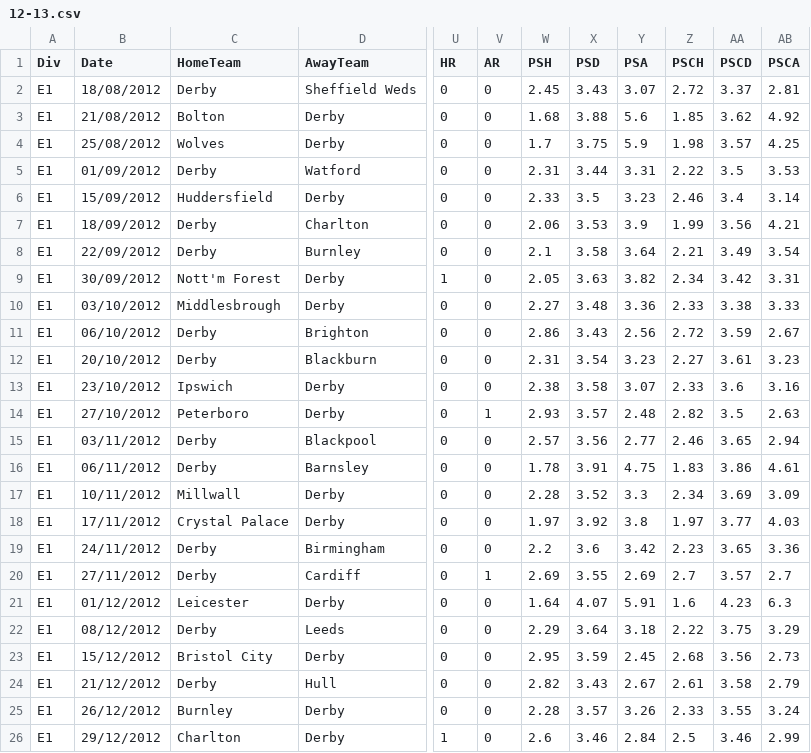
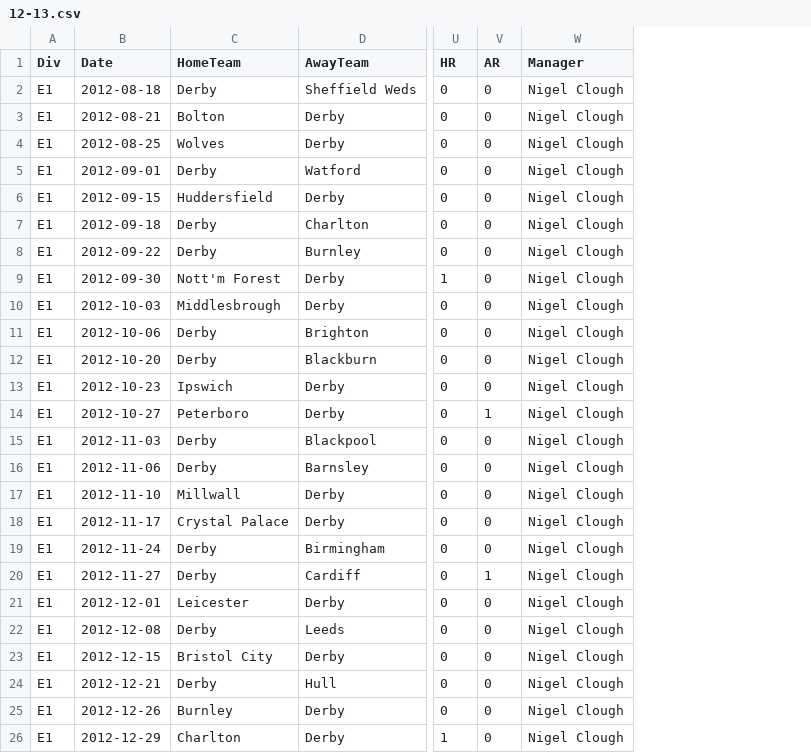
Before and after one commit to JonBray29/DCFC_Data, a CSV file: Derbys data/12-13.csv, drawn as a sheet; only a part is shown, gaps mark what is left out; removed rows and columns are numbered as before the commit, all else as after; the diff covers the shown part only; the diff names each change by its address in the sheet, - before the commit and + after, or states it on an @@ line.

```diff
--- a/Derbys data/12-13.csv
+++ b/Derbys data/12-13.csv
-column W (PSH), rows 2-26: 2.45 | 1.68 | 1.7 | 2.31 | 2.33 | 2.06 | 2.1 | 2.05 | 2.27 | 2.86 | 2.31 | 2.38 | 2.93 | 2.57 | 1.78 | 2.28 | 1.97 | 2.2 | 2.69 | 1.64 | 2.29 | 2.95 | 2.82 | 2.28 | 2.6
-column X (PSD), rows 2-26: 3.43 | 3.88 | 3.75 | 3.44 | 3.5 | 3.53 | 3.58 | 3.63 | 3.48 | 3.43 | 3.54 | 3.58 | 3.57 | 3.56 | 3.91 | 3.52 | 3.92 | 3.6 | 3.55 | 4.07 | 3.64 | 3.59 | 3.43 | 3.57 | 3.46
-column Y (PSA), rows 2-26: 3.07 | 5.6 | 5.9 | 3.31 | 3.23 | 3.9 | 3.64 | 3.82 | 3.36 | 2.56 | 3.23 | 3.07 | 2.48 | 2.77 | 4.75 | 3.3 | 3.8 | 3.42 | 2.69 | 5.91 | 3.18 | 2.45 | 2.67 | 3.26 | 2.84
-column Z (PSCH), rows 2-26: 2.72 | 1.85 | 1.98 | 2.22 | 2.46 | 1.99 | 2.21 | 2.34 | 2.33 | 2.72 | 2.27 | 2.33 | 2.82 | 2.46 | 1.83 | 2.34 | 1.97 | 2.23 | 2.7 | 1.6 | 2.22 | 2.68 | 2.61 | 2.33 | 2.5
-column AA (PSCD), rows 2-26: 3.37 | 3.62 | 3.57 | 3.5 | 3.4 | 3.56 | 3.49 | 3.42 | 3.38 | 3.59 | 3.61 | 3.6 | 3.5 | 3.65 | 3.86 | 3.69 | 3.77 | 3.65 | 3.57 | 4.23 | 3.75 | 3.56 | 3.58 | 3.55 | 3.46
-column AB (PSCA), rows 2-26: 2.81 | 4.92 | 4.25 | 3.53 | 3.14 | 4.21 | 3.54 | 3.31 | 3.33 | 2.67 | 3.23 | 3.16 | 2.63 | 2.94 | 4.61 | 3.09 | 4.03 | 3.36 | 2.7 | 6.3 | 3.29 | 2.73 | 2.79 | 3.24 | 2.99
+column W (Manager), rows 2-26: all Nigel Clough
-B2 (Date): 18/08/2012
+B2 (Date): 2012-08-18
-B3 (Date): 21/08/2012
+B3 (Date): 2012-08-21
-B4 (Date): 25/08/2012
+B4 (Date): 2012-08-25
-B5 (Date): 01/09/2012
+B5 (Date): 2012-09-01
-B6 (Date): 15/09/2012
+B6 (Date): 2012-09-15
-B7 (Date): 18/09/2012
+B7 (Date): 2012-09-18
-B8 (Date): 22/09/2012
+B8 (Date): 2012-09-22
-B9 (Date): 30/09/2012
+B9 (Date): 2012-09-30
-B10 (Date): 03/10/2012
+B10 (Date): 2012-10-03
-B11 (Date): 06/10/2012
+B11 (Date): 2012-10-06
-B12 (Date): 20/10/2012
+B12 (Date): 2012-10-20
-B13 (Date): 23/10/2012
+B13 (Date): 2012-10-23
-B14 (Date): 27/10/2012
+B14 (Date): 2012-10-27
-B15 (Date): 03/11/2012
+B15 (Date): 2012-11-03
-B16 (Date): 06/11/2012
+B16 (Date): 2012-11-06
-B17 (Date): 10/11/2012
+B17 (Date): 2012-11-10
-B18 (Date): 17/11/2012
+B18 (Date): 2012-11-17
-B19 (Date): 24/11/2012
+B19 (Date): 2012-11-24
-B20 (Date): 27/11/2012
+B20 (Date): 2012-11-27
-B21 (Date): 01/12/2012
+B21 (Date): 2012-12-01
-B22 (Date): 08/12/2012
+B22 (Date): 2012-12-08
-B23 (Date): 15/12/2012
+B23 (Date): 2012-12-15
-B24 (Date): 21/12/2012
+B24 (Date): 2012-12-21
-B25 (Date): 26/12/2012
+B25 (Date): 2012-12-26
-B26 (Date): 29/12/2012
+B26 (Date): 2012-12-29
```
Also changed, not shown: 21 edited cells elsewhere in this file, Derbys data/13-14.csv, Derbys data/15-16.csv, 13 other files.
